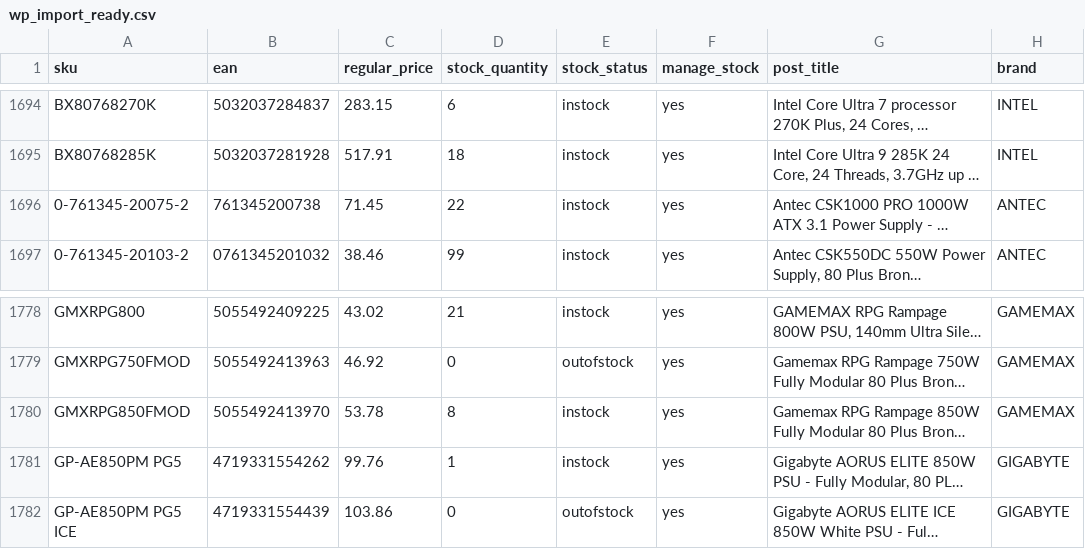
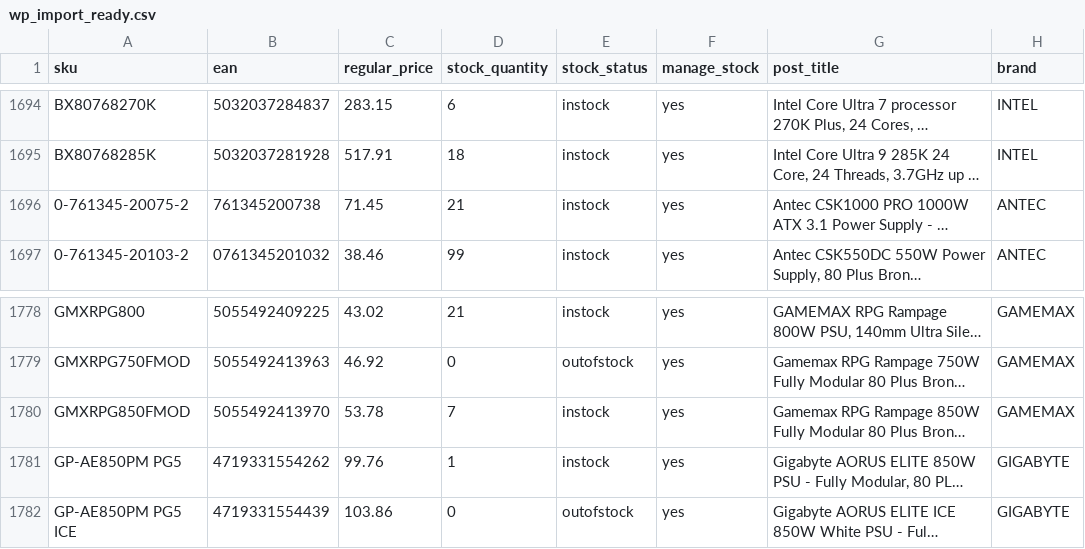
Before and after one commit to kamelbk47/supplier-output, a CSV file: wp_import_ready.csv, drawn as a sheet; only a part is shown, gaps mark what is left out; long unchanged cells end in …; the diff covers the shown part only; the diff names each change by its address in the sheet, - before the commit and + after, or states it on an @@ line.

```diff
--- a/wp_import_ready.csv
+++ b/wp_import_ready.csv
-D1696 (stock_quantity): 22
+D1696 (stock_quantity): 21
-D1780 (stock_quantity): 8
+D1780 (stock_quantity): 7
```
Also changed, not shown: 177 moved rows and 6 edited cells elsewhere in this file.
